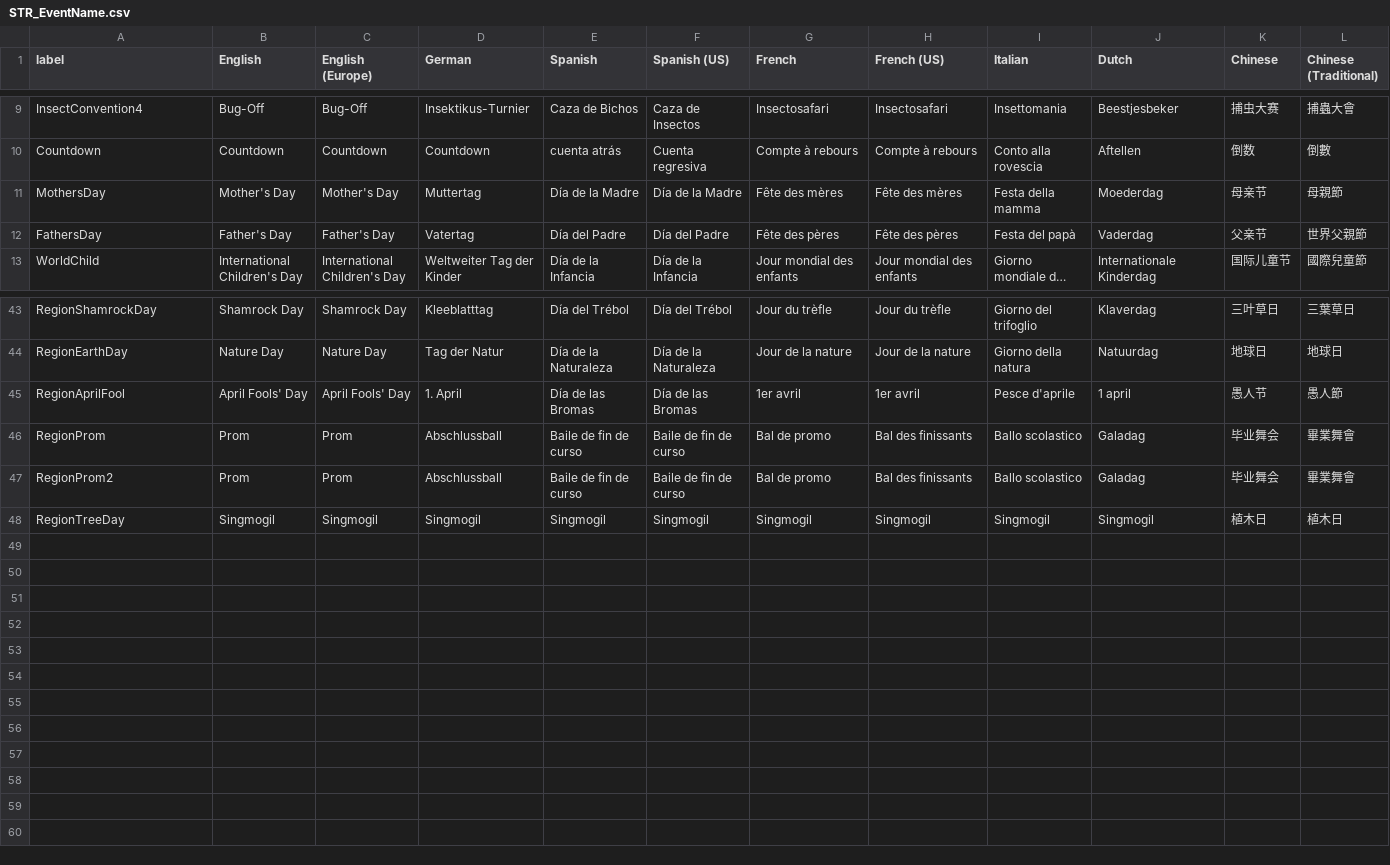
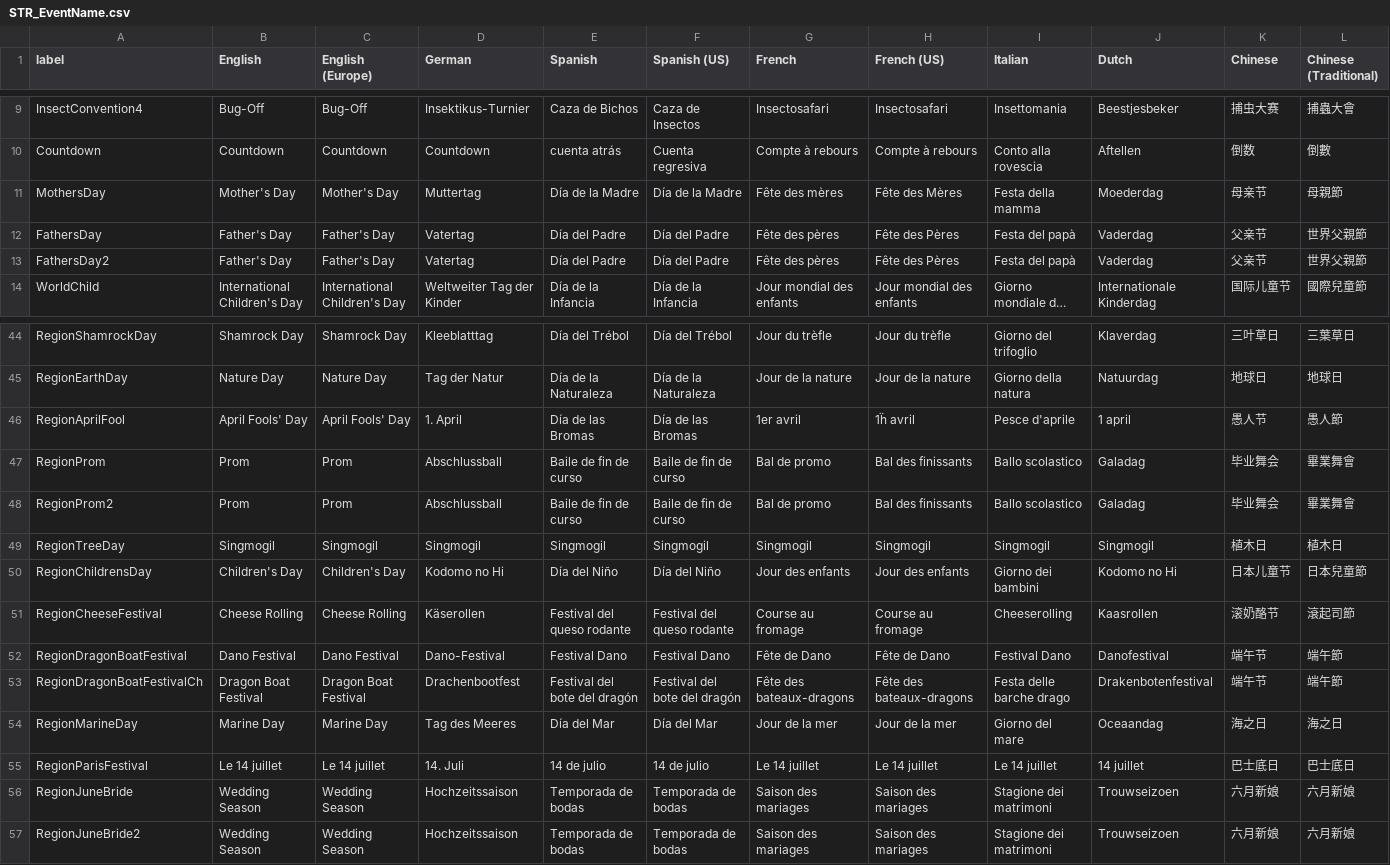
Before and after one commit to alexislours/acnh-strings, a CSV file: STR_EventName.csv, drawn as a sheet; only a part is shown, gaps mark what is left out; long unchanged cells end in …; addresses are those after the commit; rows hold the shown columns only; the diff names each change by its address in the sheet, - before the commit and + after, or states it on an @@ line.

```diff
--- a/STR_EventName.csv
+++ b/STR_EventName.csv
-H11 (French (US)): Fête des mères
+H11 (French (US)): Fête des Mères
-H12 (French (US)): Fête des pères
+H12 (French (US)): Fête des Pères
+row 13: FathersDay2 | Father's Day | Father's Day | Vatertag | Día del Padre | Día del Padre | Fête des pères | Fête des Pères | Festa del papà | Vaderdag | 父亲节 | 世界父親節
-H46 (French (US)): 1er avril
+H46 (French (US)): 1 avril
+row 50: RegionChildrensDay | Children's Day | Children's Day | Kodomo no Hi | Día del Niño | Día del Niño | Jour des enfants | Jour des enfants | Giorno dei bambini | Kodomo no Hi | 日本儿童节 | 日本兒童節
+row 51: RegionCheeseFestival | Cheese Rolling | Cheese Rolling | Käserollen | Festival del queso rodante | Festival del queso rodante | Course au fromage | Course au fromage | Cheeserolling | Kaasrollen | 滚奶酪节 | 滾起司節
+row 52: RegionDragonBoatFestival | Dano Festival | Dano Festival | Dano-Festival | Festival Dano | Festival Dano | Fête de Dano | Fête de Dano | Festival Dano | Danofestival | 端午节 | 端午節
+row 53: RegionDragonBoatFestivalCh | Dragon Boat Festival | Dragon Boat Festival | Drachenbootfest | Festival del bote del dragón | Festival del bote del dragón | Fête des bateaux-dragons | Fête des bateaux-dragons | Festa delle barche drago | Drakenbotenfestival | 端午节 | 端午節
+row 54: RegionMarineDay | Marine Day | Marine Day | Tag des Meeres | Día del Mar | Día del Mar | Jour de la mer | Jour de la mer | Giorno del mare | Oceaandag | 海之日 | 海之日
+row 55: RegionParisFestival | Le 14 juillet | Le 14 juillet | 14. Juli | 14 de julio | 14 de julio | Le 14 juillet | Le 14 juillet | Le 14 juillet | 14 juillet | 巴士底日 | 巴士底日
+row 56: RegionJuneBride | Wedding Season | Wedding Season | Hochzeitssaison | Temporada de bodas | Temporada de bodas | Saison des mariages | Saison des mariages | Stagione dei matrimoni | Trouwseizoen | 六月新娘 | 六月新娘
+row 57: RegionJuneBride2 | Wedding Season | Wedding Season | Hochzeitssaison | Temporada de bodas | Temporada de bodas | Saison des mariages | Saison des mariages | Stagione dei matrimoni | Trouwseizoen | 六月新娘 | 六月新娘
```
Also changed, not shown: Item/STR_ItemName_00_Ftr.csv, Item/STR_ItemName_61_HouseDoorDeco.csv, 15 other files.
